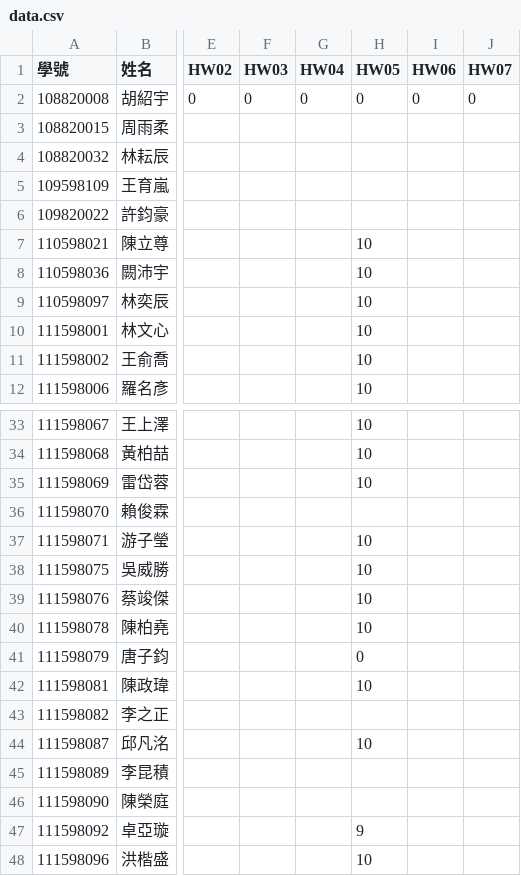
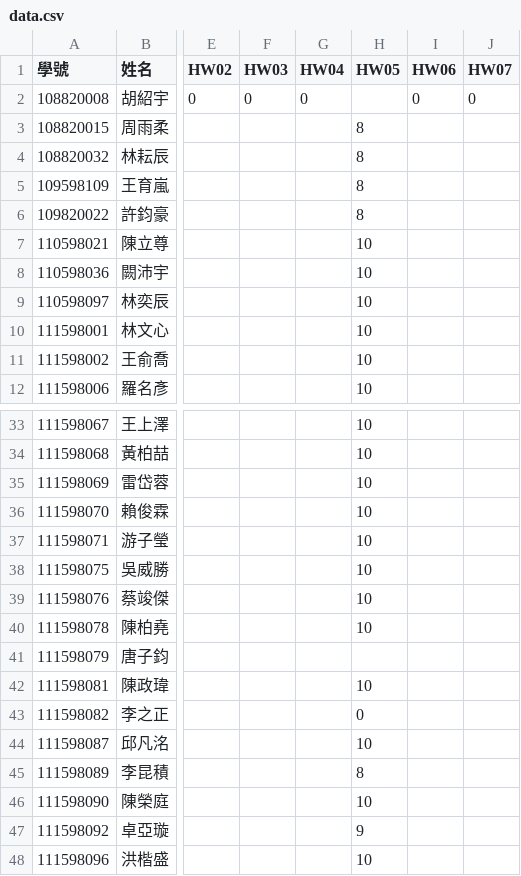
Before and after one commit to tjhsieh/tjhsieh.github.io, a CSV file: c/ct/ct2023s/syllabus/grade/csv/data.csv, drawn as a sheet; only a part is shown, gaps mark what is left out; the diff covers the shown part only; the diff names each change by its address in the sheet, - before the commit and + after, or states it on an @@ line.

```diff
--- a/c/ct/ct2023s/syllabus/grade/csv/data.csv
+++ b/c/ct/ct2023s/syllabus/grade/csv/data.csv
-H2 (HW05): 0
+H2 (HW05): (empty)
-H3:H6 (HW05): (empty)
+H3:H6 (HW05): 8
-H36 (HW05): (empty)
+H36 (HW05): 10
-H41 (HW05): 0
+H41 (HW05): (empty)
-H43 (HW05): (empty)
+H43 (HW05): 0
-H45 (HW05): (empty)
+H45 (HW05): 8
-H46 (HW05): (empty)
+H46 (HW05): 10
```
Also changed, not shown: 11 edited cells elsewhere in this file.
